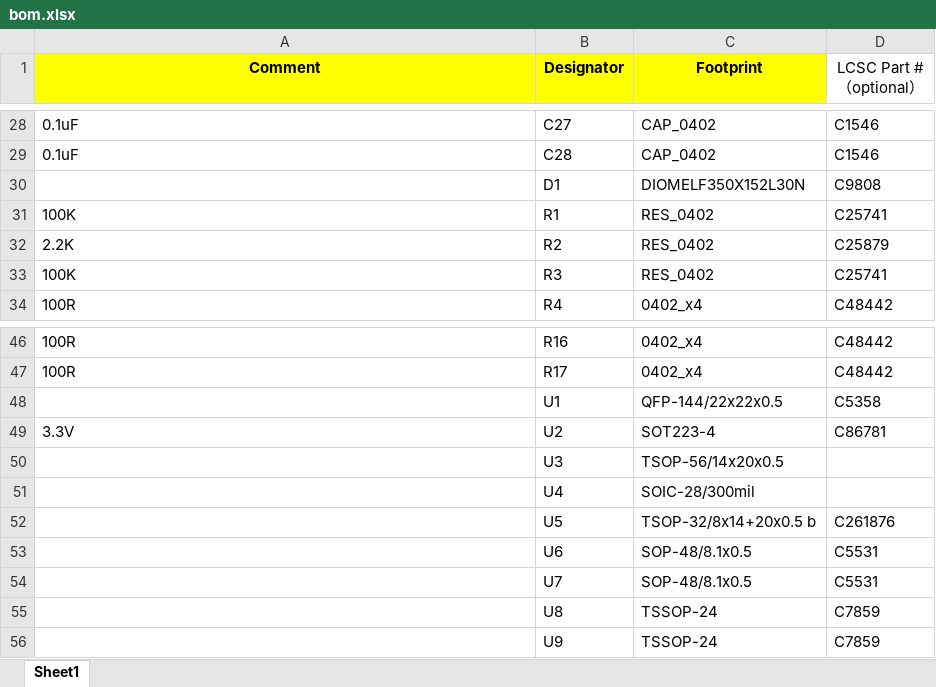
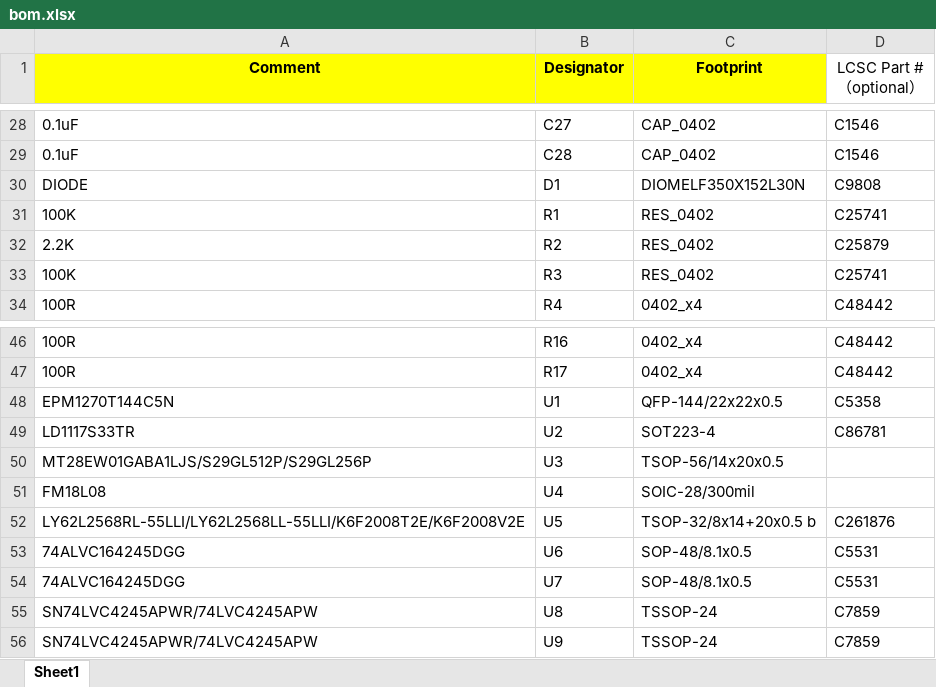
Before and after one commit to ClusterM/coolgirl-famicom-multicart, an Excel workbook: CoolGirl_rev6.x/board/bom.xlsx, sheet Sheet1, drawn as a sheet; only a part is shown, gaps mark what is left out; values as stored, in another font and other column widths than the file's, no borders; the diff names each change by its address in the sheet, - before the commit and + after, or states it on an @@ line.

Commit message:
Updated BoM

```diff
--- a/CoolGirl_rev6.x/board/bom.xlsx (sheet Sheet1)
+++ b/CoolGirl_rev6.x/board/bom.xlsx (sheet Sheet1)
-A30 (Comment): (empty)
+A30 (Comment): DIODE
-A48 (Comment): (empty)
+A48 (Comment): EPM1270T144C5N
-A49 (Comment): 3.3V
+A49 (Comment): LD1117S33TR
-A50 (Comment): (empty)
+A50 (Comment): MT28EW01GABA1LJS/S29GL512P/S29GL256P
-A51 (Comment): (empty)
+A51 (Comment): FM18L08
-A52 (Comment): (empty)
+A52 (Comment): LY62L2568RL-55LLI/LY62L2568LL-55LLI/K6F2008T2E/K6F2008V2E
-A53:A54 (Comment): (empty)
+A53:A54 (Comment): 74ALVC164245DGG
-A55:A56 (Comment): (empty)
+A55:A56 (Comment): SN74LVC4245APWR/74LVC4245APW
```
